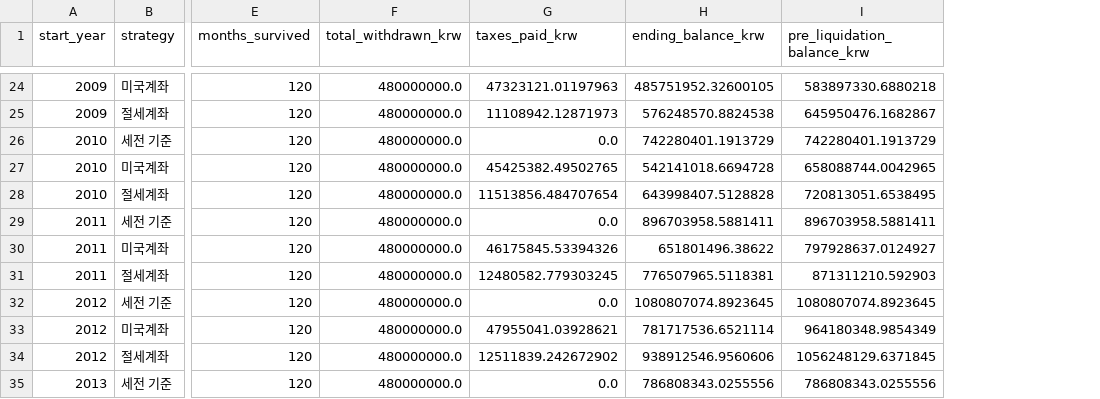
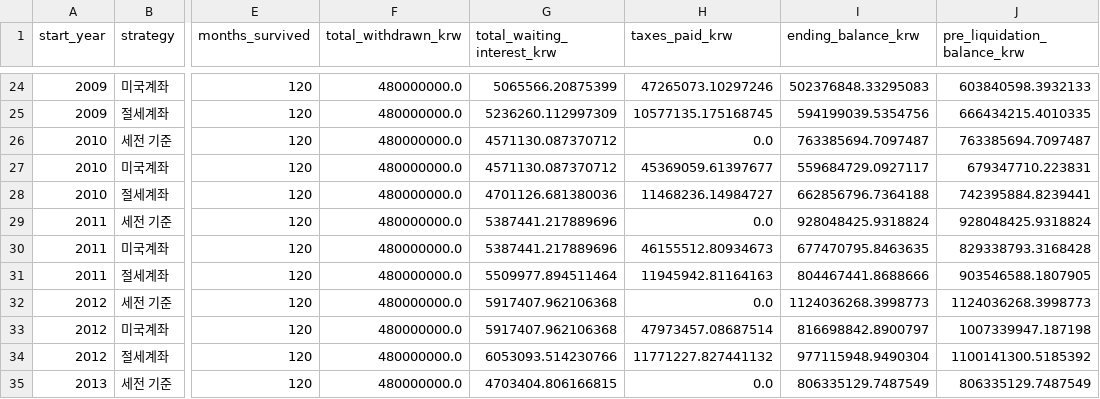
Before and after one commit to daedosee/lab, a CSV file: va_reserve_tax/output/qqq_account_strategy_summary.csv, drawn as a sheet; only a part is shown, gaps mark what is left out; addresses are those after the commit; the diff covers the shown part only; the diff names each change by its address in the sheet, - before the commit and + after, or states it on an @@ line.

```diff
--- a/va_reserve_tax/output/qqq_account_strategy_summary.csv
+++ b/va_reserve_tax/output/qqq_account_strategy_summary.csv
+column G (total_waiting_interest_krw), rows 24-35: 5065566.20875399 | 5236260.112997309 | 4571130.087370712 | 4571130.087370712 | 4701126.681380036 | 5387441.217889696 | 5387441.217889696 | 5509977.894511464 | 5917407.962106368 | 5917407.962106368 | 6053093.514230766 | 4703404.806166815
-H24 (taxes_paid_krw): 47323121.01197963
+H24 (taxes_paid_krw): 47265073.10297246
-I24 (ending_balance_krw): 485751952.32600105
+I24 (ending_balance_krw): 502376848.33295083
-J24 (pre_liquidation_balance_krw): 583897330.6880218
+J24 (pre_liquidation_balance_krw): 603840598.3932133
-H25 (taxes_paid_krw): 11108942.12871973
+H25 (taxes_paid_krw): 10577135.175168745
-I25 (ending_balance_krw): 576248570.8824538
+I25 (ending_balance_krw): 594199039.5354756
-J25 (pre_liquidation_balance_krw): 645950476.1682867
+J25 (pre_liquidation_balance_krw): 666434215.4010335
-I26 (ending_balance_krw): 742280401.1913729
+I26 (ending_balance_krw): 763385694.7097487
-J26 (pre_liquidation_balance_krw): 742280401.1913729
+J26 (pre_liquidation_balance_krw): 763385694.7097487
-H27 (taxes_paid_krw): 45425382.49502765
+H27 (taxes_paid_krw): 45369059.61397677
-I27 (ending_balance_krw): 542141018.6694728
+I27 (ending_balance_krw): 559684729.0927117
-J27 (pre_liquidation_balance_krw): 658088744.0042965
+J27 (pre_liquidation_balance_krw): 679347710.223831
-H28 (taxes_paid_krw): 11513856.484707654
+H28 (taxes_paid_krw): 11468236.14984727
-I28 (ending_balance_krw): 643998407.5128828
+I28 (ending_balance_krw): 662856796.7364188
-J28 (pre_liquidation_balance_krw): 720813051.6538495
+J28 (pre_liquidation_balance_krw): 742395884.8239441
-I29 (ending_balance_krw): 896703958.5881411
+I29 (ending_balance_krw): 928048425.9318824
-J29 (pre_liquidation_balance_krw): 896703958.5881411
+J29 (pre_liquidation_balance_krw): 928048425.9318824
-H30 (taxes_paid_krw): 46175845.53394326
+H30 (taxes_paid_krw): 46155512.80934673
-I30 (ending_balance_krw): 651801496.38622
+I30 (ending_balance_krw): 677470795.8463635
-J30 (pre_liquidation_balance_krw): 797928637.0124927
+J30 (pre_liquidation_balance_krw): 829338793.3168428
-H31 (taxes_paid_krw): 12480582.779303245
+H31 (taxes_paid_krw): 11945942.81164163
-I31 (ending_balance_krw): 776507965.5118381
+I31 (ending_balance_krw): 804467441.8688666
-J31 (pre_liquidation_balance_krw): 871311210.592903
+J31 (pre_liquidation_balance_krw): 903546588.1807905
-I32 (ending_balance_krw): 1080807074.8923645
+I32 (ending_balance_krw): 1124036268.3998773
-J32 (pre_liquidation_balance_krw): 1080807074.8923645
+J32 (pre_liquidation_balance_krw): 1124036268.3998773
-H33 (taxes_paid_krw): 47955041.03928621
+H33 (taxes_paid_krw): 47973457.08687514
-I33 (ending_balance_krw): 781717536.6521114
+I33 (ending_balance_krw): 816698842.8900797
-J33 (pre_liquidation_balance_krw): 964180348.9854349
+J33 (pre_liquidation_balance_krw): 1007339947.187198
-H34 (taxes_paid_krw): 12511839.242672902
+H34 (taxes_paid_krw): 11771227.827441132
-I34 (ending_balance_krw): 938912546.9560606
+I34 (ending_balance_krw): 977115948.9490304
-J34 (pre_liquidation_balance_krw): 1056248129.6371845
+J34 (pre_liquidation_balance_krw): 1100141300.5185392
-I35 (ending_balance_krw): 786808343.0255556
+I35 (ending_balance_krw): 806335129.7487549
-J35 (pre_liquidation_balance_krw): 786808343.0255556
+J35 (pre_liquidation_balance_krw): 806335129.7487549
```
Also changed, not shown: 1 added row, 1 removed row and 91 edited cells elsewhere in this file, va_reserve_tax/output/qqq_account_strategy_monthly_balance_2004.csv, 4 other files.
